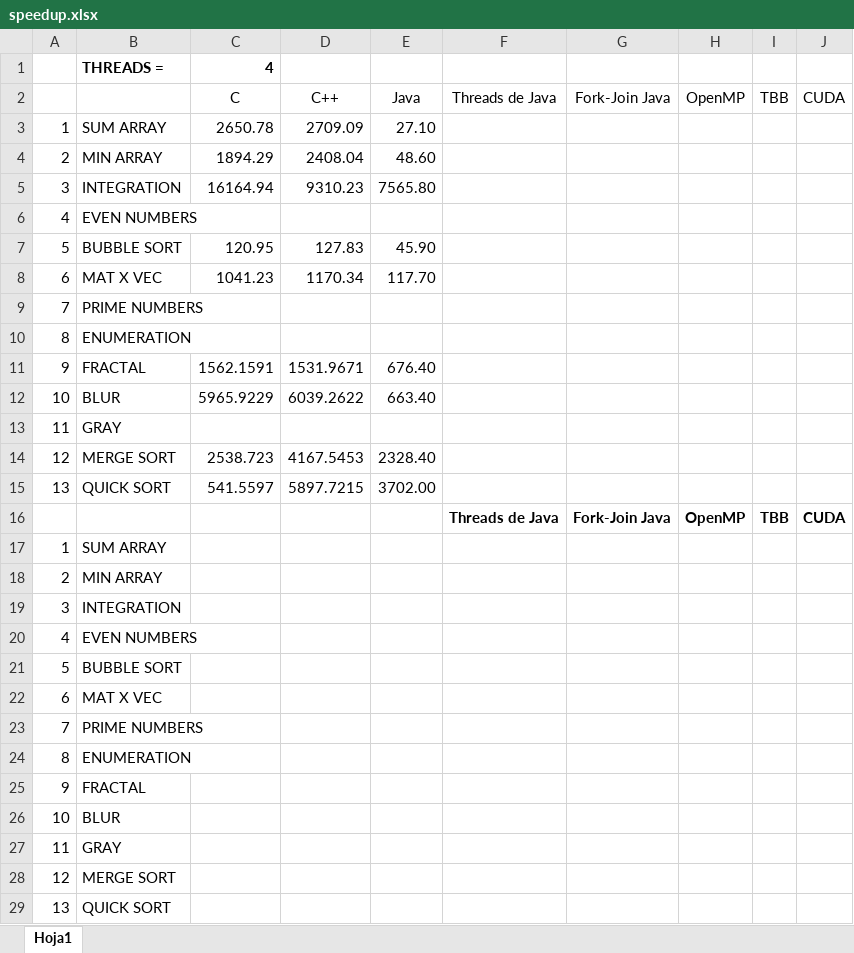
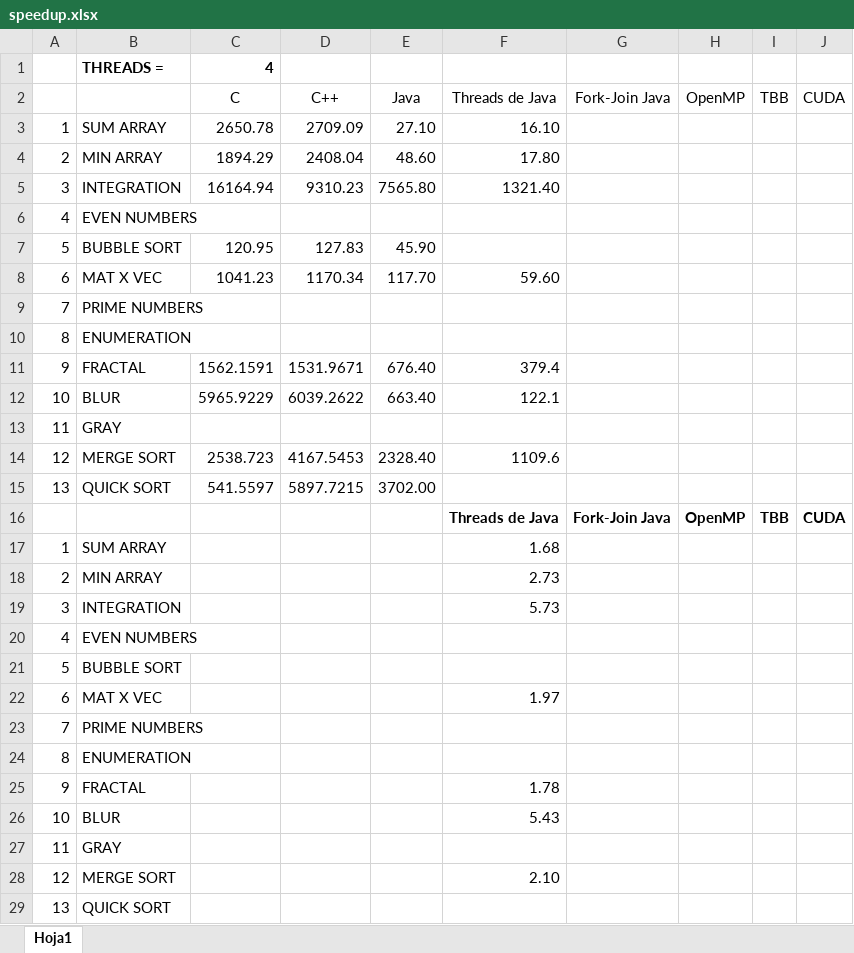
Before and after one commit to Manchas2k4/multiprocessors, an Excel workbook: speedup.xlsx, sheet Hoja1, drawn as a sheet; values as stored, in another font and other column widths than the file's, no borders; the diff names each change by its address in the sheet, - before the commit and + after, or states it on an @@ line.

```diff
--- a/speedup.xlsx (sheet Hoja1)
+++ b/speedup.xlsx (sheet Hoja1)
-F3: (empty)
+F3: 16.10
-F4: (empty)
+F4: 17.80
-F5: (empty)
+F5: 1321.40
-F8: (empty)
+F8: 59.60
-F11: (empty)
+F11: 379.4
-F12: (empty)
+F12: 122.1
-F14: (empty)
+F14: 1109.6
-F17: (empty)
+F17: 1.68
-F18: (empty)
+F18: 2.73
-F19: (empty)
+F19: 5.73
-F22: (empty)
+F22: 1.97
-F25: (empty)
+F25: 1.78
-F26: (empty)
+F26: 5.43
-F28: (empty)
+F28: 2.10
```
Also changed, not shown: 28 other files.
